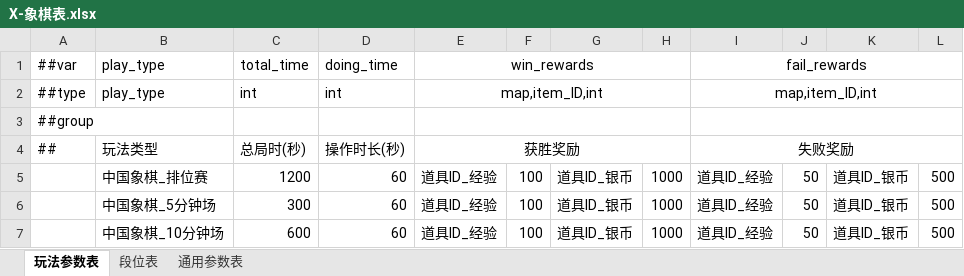
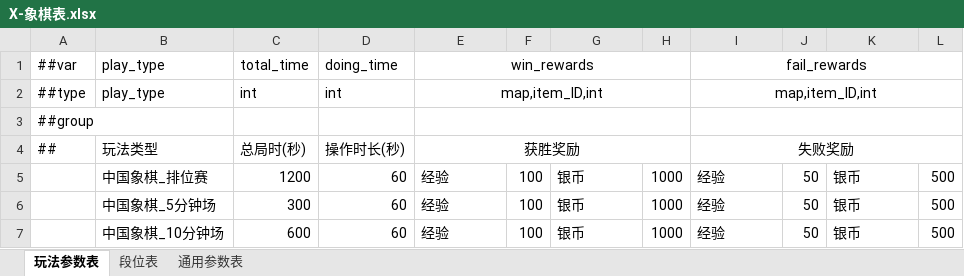
Before and after one commit to huahua132/skynet_fly_demo, an Excel workbook: data_excel/data_tables/excels/X-象棋表.xlsx, sheet 玩法参数表, drawn as a sheet; values as stored, in another font and other column widths than the file's, no borders; the diff names each change by its address in the sheet, - before the commit and + after, or states it on an @@ line.

```diff
--- a/data_excel/data_tables/excels/X-象棋表.xlsx (sheet 玩法参数表)
+++ b/data_excel/data_tables/excels/X-象棋表.xlsx (sheet 玩法参数表)
-E5:E7: 道具ID_经验
+E5:E7: 经验
-G5:G7: 道具ID_银币
+G5:G7: 银币
-I5:I7: 道具ID_经验
+I5:I7: 经验
-K5:K7: 道具ID_银币
+K5:K7: 银币
```
Also changed, not shown: data_excel/data_tables/excels/D-道具表.xlsx, data_excel/data_tables/excels/P-匹配表.xlsx, 52 other files.
